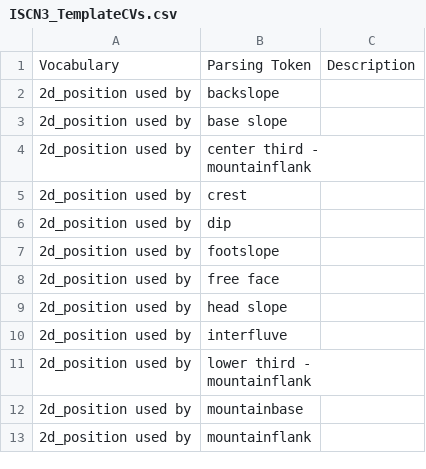
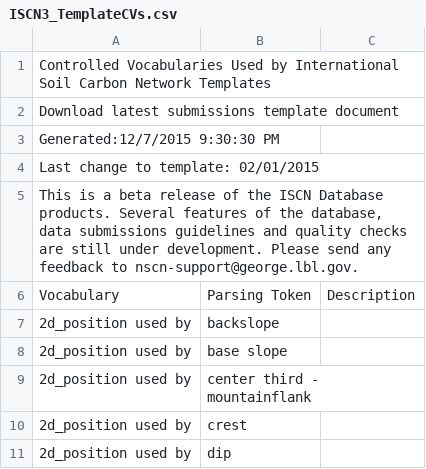
Before and after one commit to ktoddbrown/SoilDRaH, a CSV file: 01_DataRescue/ISCN3_2015/ISCN3_TemplateCVs.csv, drawn as a sheet; only a part is shown; the shorter side is filled out with more unchanged rows; the diff names each change by its address in the sheet, - before the commit and + after, or states it on an @@ line.

Commit message:
Added the preamble text as first 5 rows which can be skipped while pulling the csv table!

```diff
--- a/01_DataRescue/ISCN3_2015/ISCN3_TemplateCVs.csv
+++ b/01_DataRescue/ISCN3_2015/ISCN3_TemplateCVs.csv
+row 1: Controlled Vocabularies Used by International Soil Carbon Network Templates
+row 2: Download latest submissions template document
+row 3: Generated:12/7/2015 9:30:30 PM
+row 4: Last change to template: 02/01/2015
+row 5: This is a beta release of the ISCN Database products. Several features of the database, data submissions guidelines and quality checks are still under development. Please send any feedback to nscn-support@george.lbl.gov.
```
